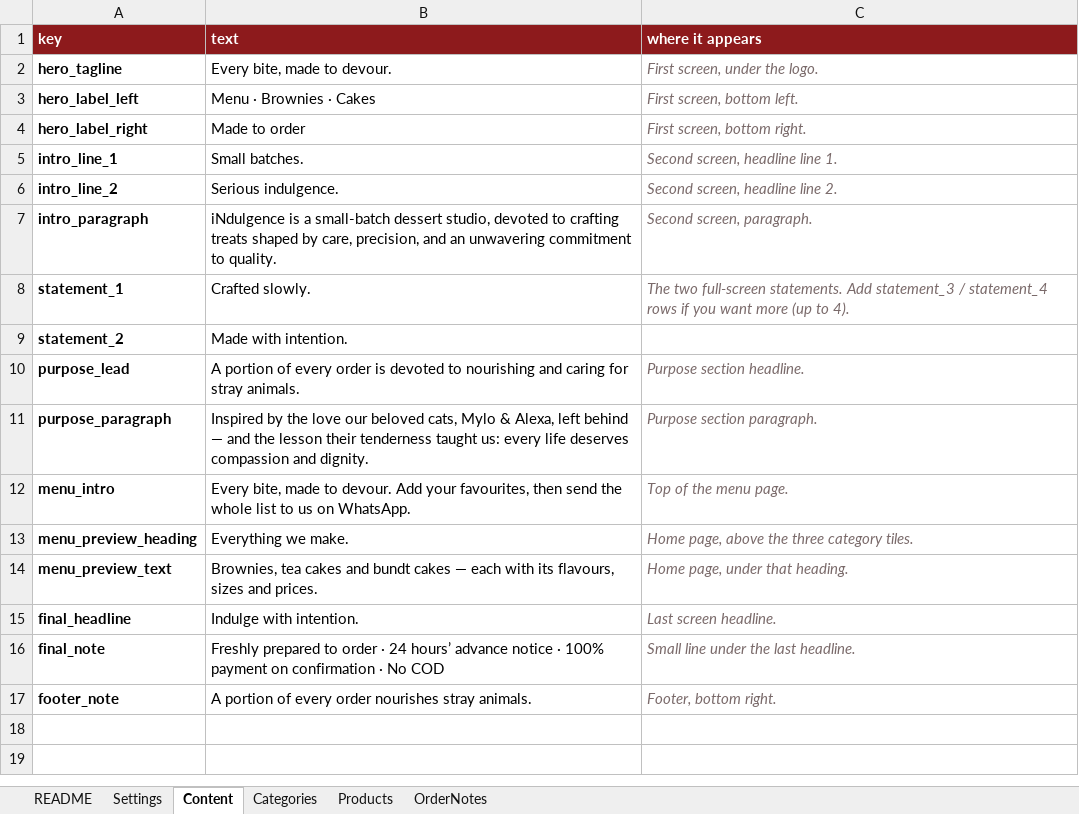
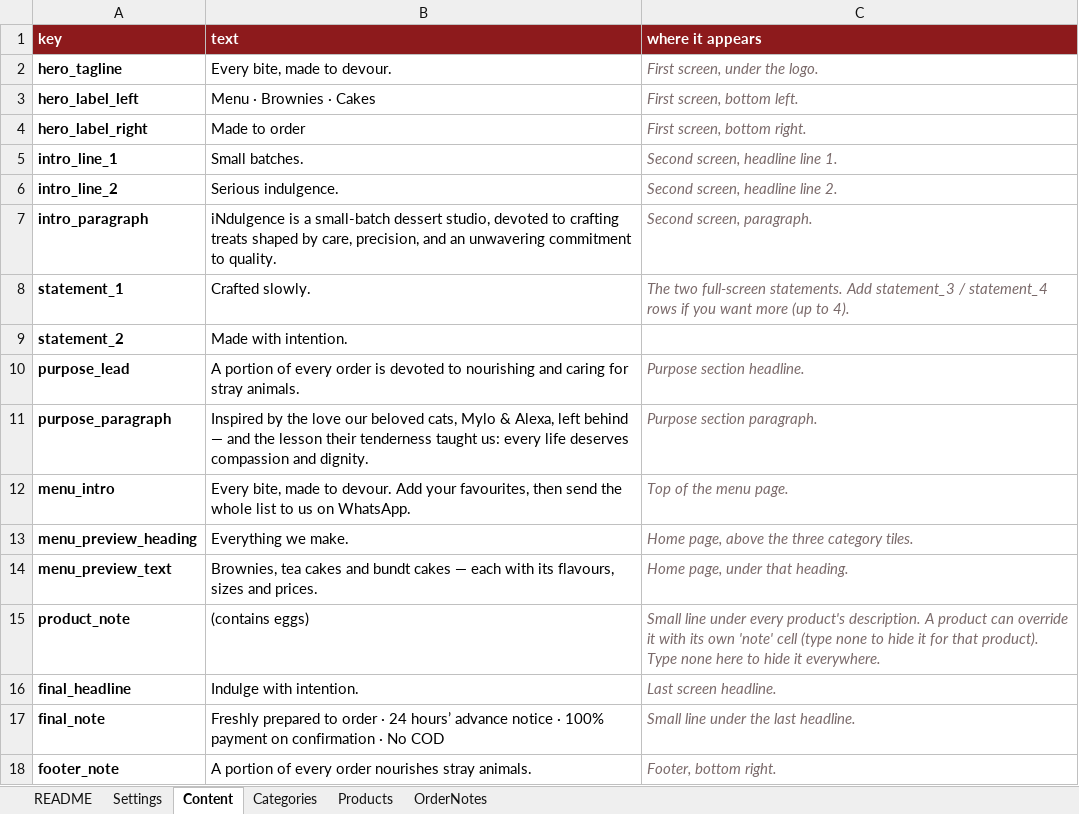
Before and after one commit to HasanSid27/Indulgence, an Excel workbook: menu-data/INdulgence-menu-data.xlsx, sheet Content, drawn as a sheet; values as stored, in another font and other column widths than the file's, no borders; the diff names each change by its address in the sheet, - before the commit and + after, or states it on an @@ line.

```diff
--- a/menu-data/INdulgence-menu-data.xlsx (sheet Content)
+++ b/menu-data/INdulgence-menu-data.xlsx (sheet Content)
+row 15: product_note | (contains eggs) | Small line under every product's description. A product can override it with its own 'note' cell (type none to hide it for that product). Type none here to hide it everywhere.
```
Also changed, not shown: sheet Products, sheet README, 24 other files.
